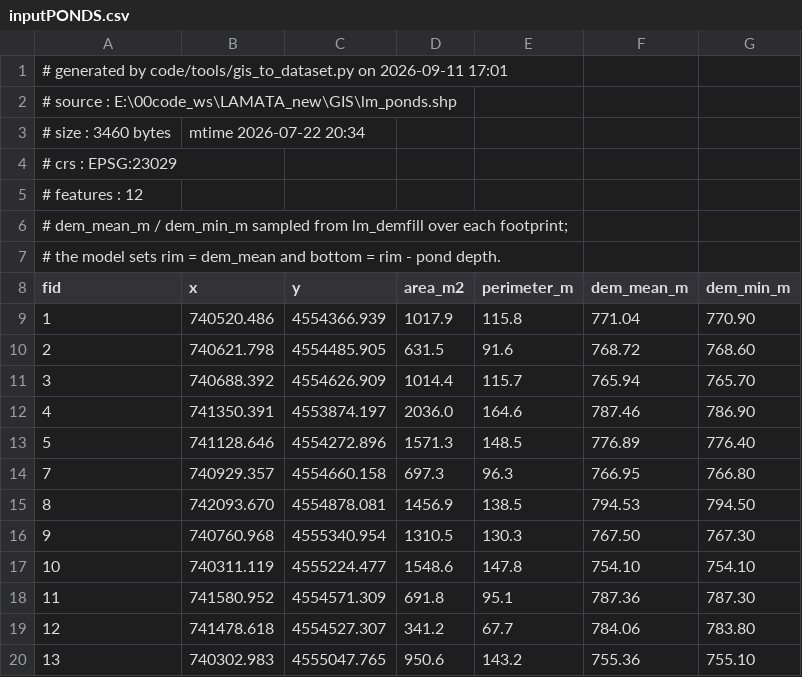
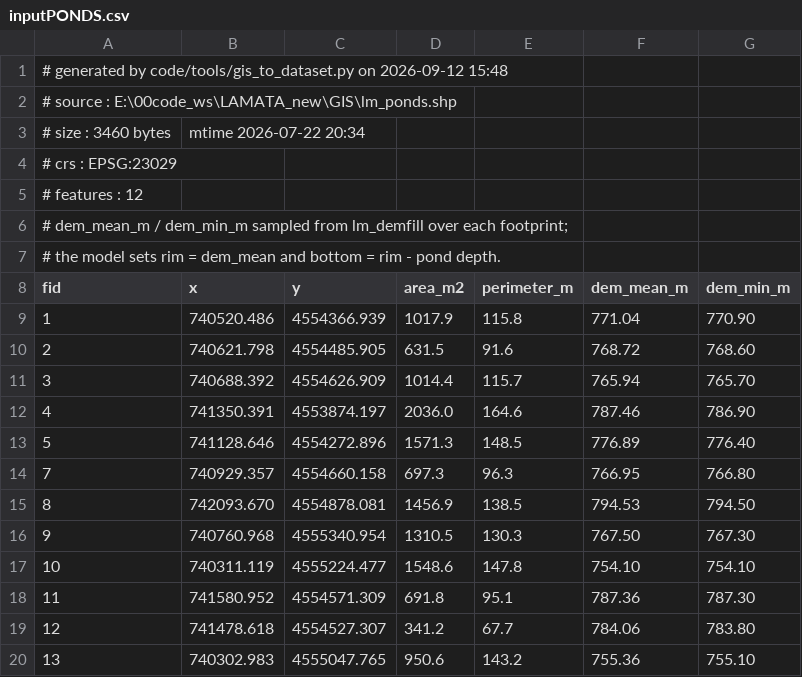
Before and after one commit to AlainPascalFrances/MARMITES, a CSV file: example/LaMata/inputPONDS.csv, drawn as a sheet.

```diff
--- a/example/LaMata/inputPONDS.csv
+++ b/example/LaMata/inputPONDS.csv
@@ -1,2 +1,2 @@
-# generated by code/tools/gis_to_dataset.py on 2026-09-11 17:01
+# generated by code/tools/gis_to_dataset.py on 2026-09-12 15:48
 # source   : E:\00code_ws\LAMATA_new\GIS\lm_ponds.shp
```
Also changed, not shown: example/LaMata/inputSTREAM.csv, example/LaMata/inputSTREAM_param.csv, 15 other files.
